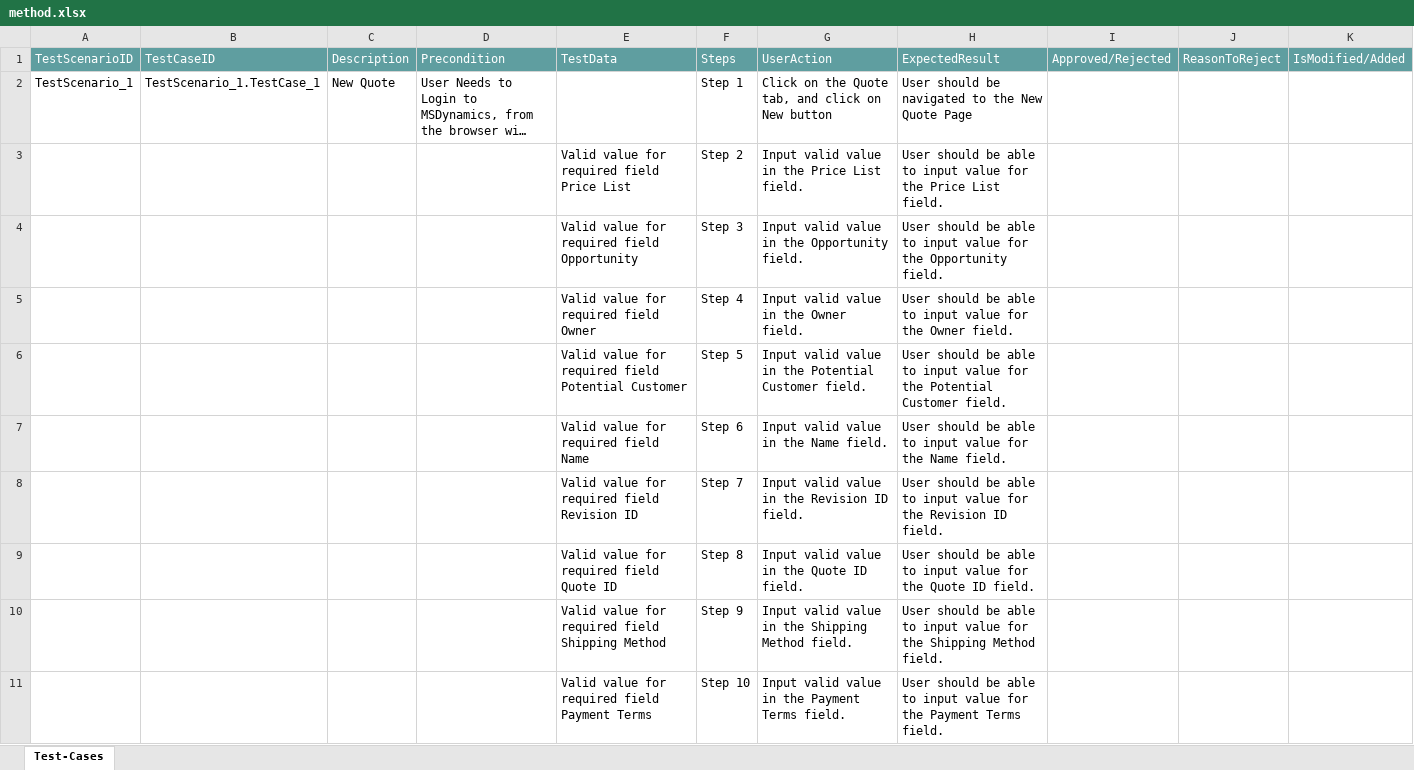
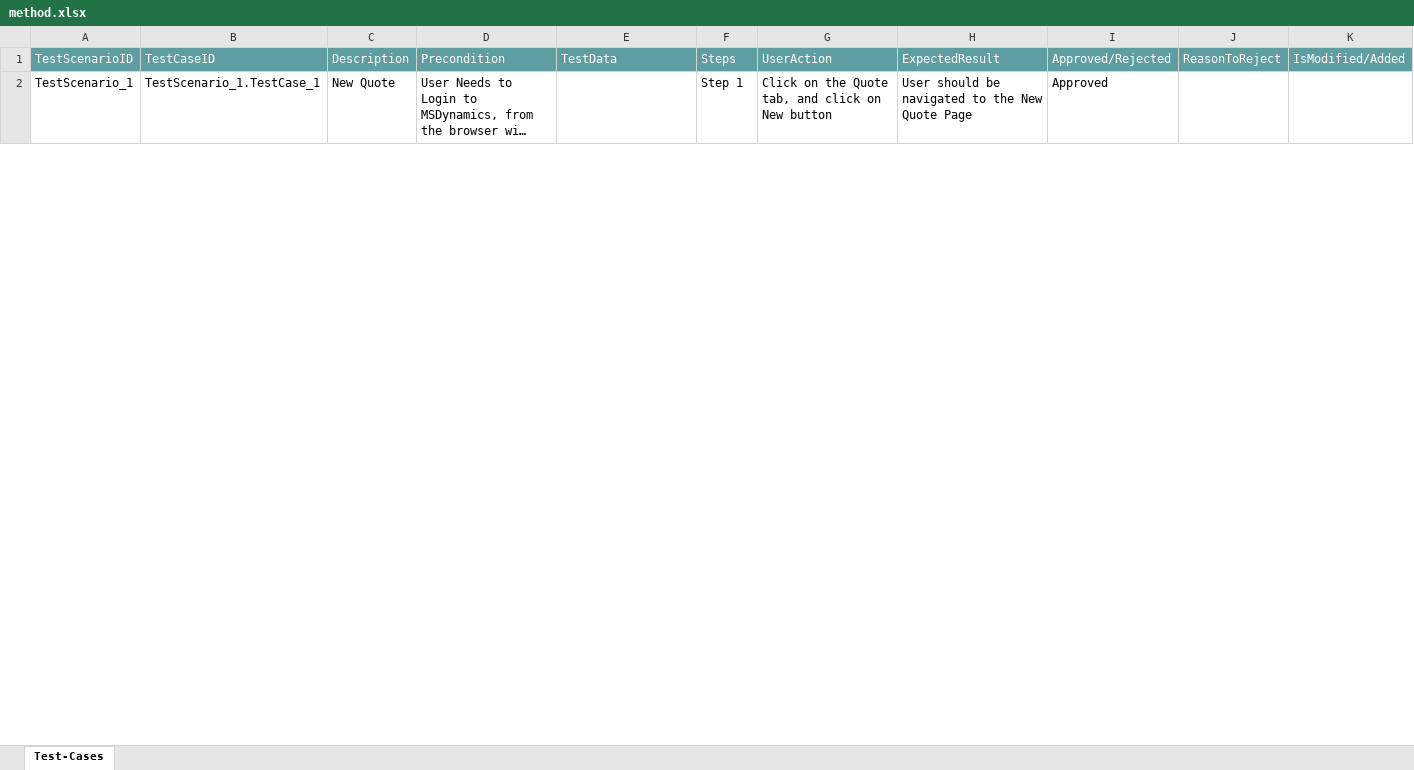
Before and after one commit to ShaikMohamedIrfan/rsdynamic, an Excel workbook: method.xlsx, sheet Test-Cases, drawn as a sheet; only a part is shown; long unchanged cells end in …; values as stored, in another font and other column widths than the file's, no borders; table styles not drawn; the diff covers the shown part only; the diff names each change by its address in the sheet, - before the commit and + after, or states it on an @@ line.

Commit message:
Add files via upload

```diff
--- a/method.xlsx (sheet Test-Cases)
+++ b/method.xlsx (sheet Test-Cases)
-I2: (empty)
+I2: Approved
@@ row 3 hidden:  |  |  |  | Valid value for required field Price List | Step 2 | Input valid value in the Price List field. | User should be able to input value for the Price List field. @@
@@ row 4 hidden:  |  |  |  | Valid value for required field Opportunity | Step 3 | Input valid value in the Opportunity field. | User should be able to input value for the Opportunity field. @@
@@ row 5 hidden:  |  |  |  | Valid value for required field Owner | Step 4 | Input valid value in the Owner field. | User should be able to input value for the Owner field. @@
@@ row 6 hidden:  |  |  |  | Valid value for required field Potential Customer | Step 5 | Input valid value in the Potential Customer field. | User should be able to input value for the Potential Customer field. @@
@@ row 7 hidden:  |  |  |  | Valid value for required field Name | Step 6 | Input valid value in the Name field. | User should be able to input value for the Name field. @@
@@ row 8 hidden:  |  |  |  | Valid value for required field Revision ID | Step 7 | Input valid value in the Revision ID field. | User should be able to input value for the Revision ID field. @@
@@ row 9 hidden:  |  |  |  | Valid value for required field Quote ID | Step 8 | Input valid value in the Quote ID field. | User should be able to input value for the Quote ID field. @@
@@ row 10 hidden:  |  |  |  | Valid value for required field Shipping Method | Step 9 | Input valid value in the Shipping Method field. | User should be able to input value for the Shipping Method field. @@
@@ row 11 hidden:  |  |  |  | Valid value for required field Payment Terms | Step 10 | Input valid value in the Payment Terms field. | User should be able to input value for the Payment Terms field. @@
```
Also changed, not shown: 18 hidden or unhidden rows and 3 edited cells elsewhere in this sheet.
